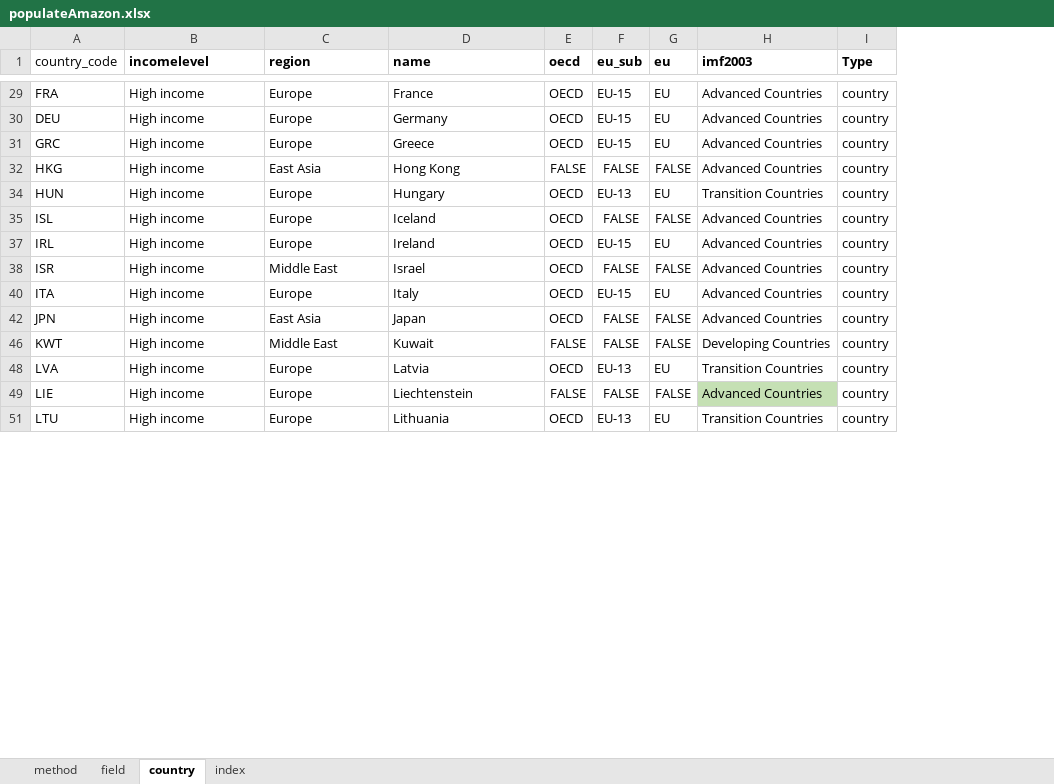
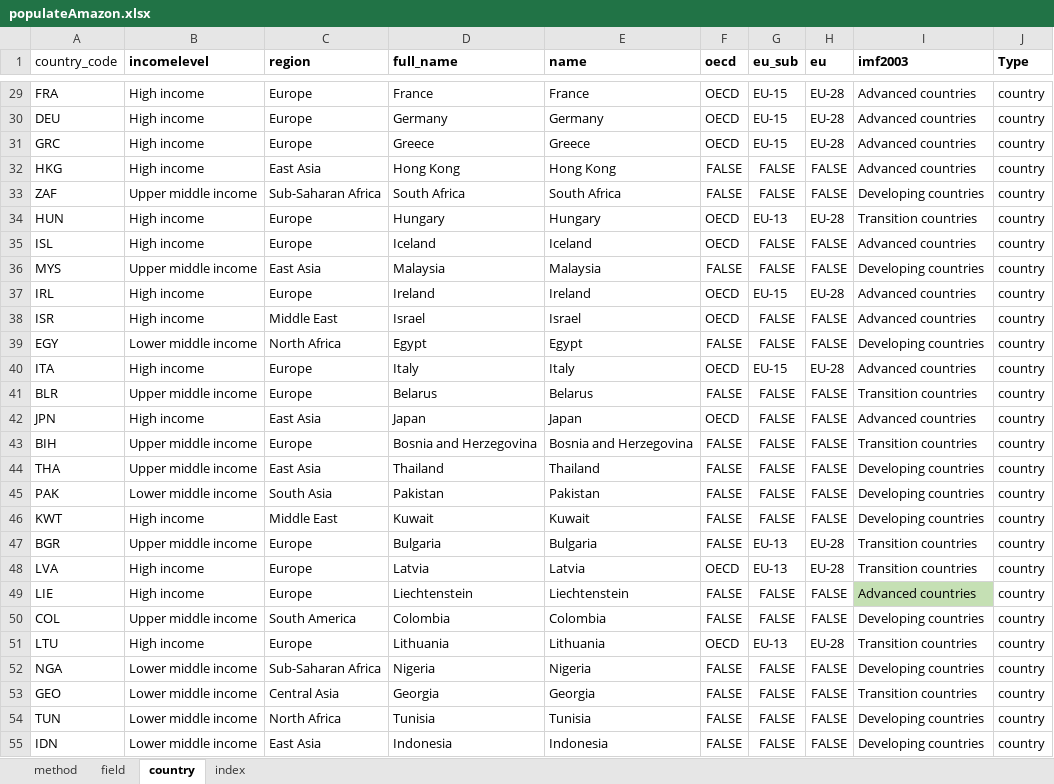
Before and after one commit to vitekzkytek/science-internationality-index, an Excel workbook: main/public/data/populateAmazon.xlsx, sheet country, drawn as a sheet; only a part is shown, gaps mark what is left out; values as stored, in another font and other column widths than the file's, no borders; addresses are those after the commit; the diff covers the shown part only; the diff names each change by its address in the sheet, - before the commit and + after, or states it on an @@ line.

```diff
--- a/main/public/data/populateAmazon.xlsx (sheet country)
+++ b/main/public/data/populateAmazon.xlsx (sheet country)
+column D (full_name), rows 29-32: France | Germany | Greece | Hong Kong; rows 34-35: Hungary | Iceland; rows 37-38: Ireland | Israel; row 40: Italy; row 42: Japan; row 46: Kuwait; rows 48-49: Latvia | Liechtenstein; row 51: Lithuania
-H29:H31 (eu): EU
+H29:H31 (eu): EU-28
-I29:I32 (imf2003): Advanced Countries
+I29:I32 (imf2003): Advanced countries
+row 33: ZAF | Upper middle income | Sub-Saharan Africa | South Africa | South Africa | FALSE | FALSE | FALSE | Developing countries | country
-H34 (eu): EU
+H34 (eu): EU-28
-I34 (imf2003): Transition Countries
+I34 (imf2003): Transition countries
-I35 (imf2003): Advanced Countries
+I35 (imf2003): Advanced countries
+row 36: MYS | Upper middle income | East Asia | Malaysia | Malaysia | FALSE | FALSE | FALSE | Developing countries | country
-H37 (eu): EU
+H37 (eu): EU-28
-I37:I38 (imf2003): Advanced Countries
+I37:I38 (imf2003): Advanced countries
+row 39: EGY | Lower middle income | North Africa | Egypt | Egypt | FALSE | FALSE | FALSE | Developing countries | country
-H40 (eu): EU
+H40 (eu): EU-28
-I40 (imf2003): Advanced Countries
+I40 (imf2003): Advanced countries
+row 41: BLR | Upper middle income | Europe | Belarus | Belarus | FALSE | FALSE | FALSE | Transition countries | country
-I42 (imf2003): Advanced Countries
+I42 (imf2003): Advanced countries
+row 43: BIH | Upper middle income | Europe | Bosnia and Herzegovina | Bosnia and Herzegovina | FALSE | FALSE | FALSE | Transition countries | country
+row 44: THA | Upper middle income | East Asia | Thailand | Thailand | FALSE | FALSE | FALSE | Developing countries | country
+row 45: PAK | Lower middle income | South Asia | Pakistan | Pakistan | FALSE | FALSE | FALSE | Developing countries | country
-I46 (imf2003): Developing Countries
+I46 (imf2003): Developing countries
+row 47: BGR | Upper middle income | Europe | Bulgaria | Bulgaria | FALSE | EU-13 | EU-28 | Transition countries | country
-H48 (eu): EU
+H48 (eu): EU-28
-I48 (imf2003): Transition Countries
+I48 (imf2003): Transition countries
-I49 (imf2003): Advanced Countries
+I49 (imf2003): Advanced countries
+row 50: COL | Upper middle income | South America | Colombia | Colombia | FALSE | FALSE | FALSE | Developing countries | country
-H51 (eu): EU
+H51 (eu): EU-28
-I51 (imf2003): Transition Countries
+I51 (imf2003): Transition countries
+row 52: NGA | Lower middle income | Sub-Saharan Africa | Nigeria | Nigeria | FALSE | FALSE | FALSE | Developing countries | country
+row 53: GEO | Lower middle income | Central Asia | Georgia | Georgia | FALSE | FALSE | FALSE | Transition countries | country
+row 54: TUN | Lower middle income | North Africa | Tunisia | Tunisia | FALSE | FALSE | FALSE | Developing countries | country
+row 55: IDN | Lower middle income | East Asia | Indonesia | Indonesia | FALSE | FALSE | FALSE | Developing countries | country
```
Also changed, not shown: 121 added rows and 67 edited cells elsewhere in this sheet, sheet method, sheet field, formulas that keep their value, hidden cells, 45 other files.
